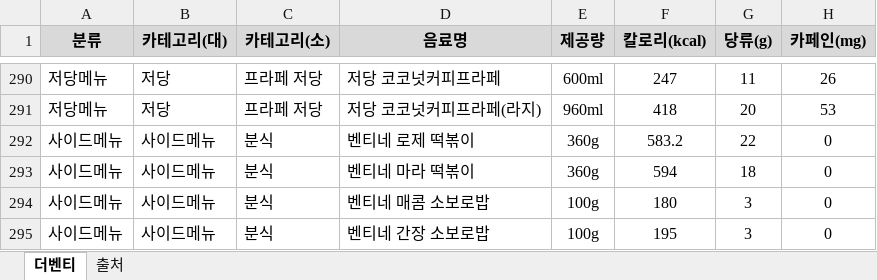
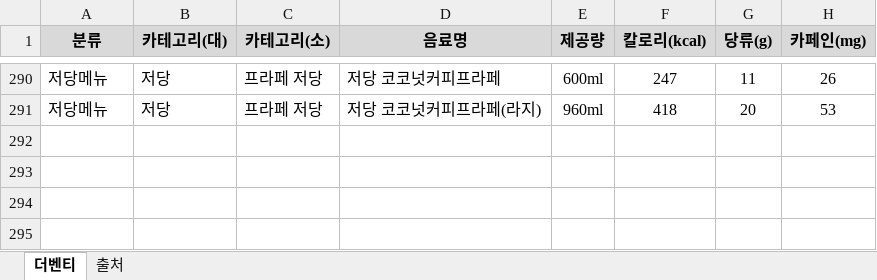
Before and after one commit to Gangwon001/caffeinenote, an Excel workbook: raw/DB/TheVenti.xlsx, sheet 더벤티, drawn as a sheet; only a part is shown, gaps mark what is left out; values as stored, in another font and other column widths than the file's, no borders; the diff names each change by its address in the sheet, - before the commit and + after, or states it on an @@ line.

Commit message:
Update reference nutrition data files
Adds tenpercent.xlsx and refreshes MegaCoffee/TheVenti reference data
in raw/DB (source material for future admin data entry, not yet
imported into the app).

```diff
--- a/raw/DB/TheVenti.xlsx (sheet 더벤티)
+++ b/raw/DB/TheVenti.xlsx (sheet 더벤티)
-row 292: 사이드메뉴 | 사이드메뉴 | 분식 | 벤티네 로제 떡볶이 | 360g | 583.2 | 22 | 0
-row 293: 사이드메뉴 | 사이드메뉴 | 분식 | 벤티네 마라 떡볶이 | 360g | 594 | 18 | 0
-row 294: 사이드메뉴 | 사이드메뉴 | 분식 | 벤티네 매콤 소보로밥 | 100g | 180 | 3 | 0
-row 295: 사이드메뉴 | 사이드메뉴 | 분식 | 벤티네 간장 소보로밥 | 100g | 195 | 3 | 0
```
Also changed, not shown: raw/DB/MegaCoffee.xlsx, 1 other file.
